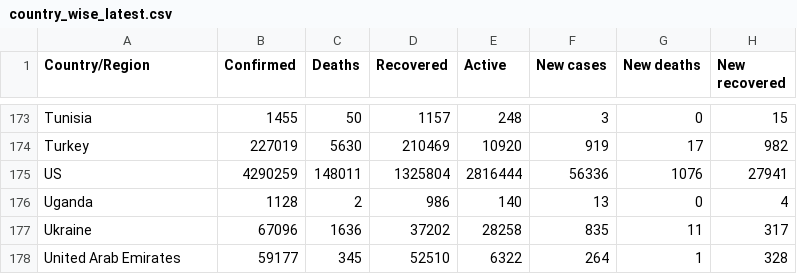
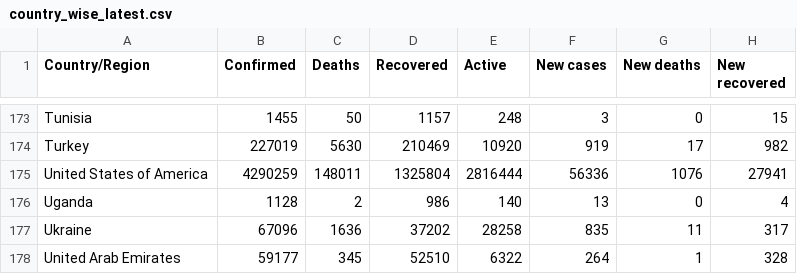
Before and after one commit to CameronNguyen0/FIT3179, a CSV file: DataVisualisation2/data/country_wise_latest.csv, drawn as a sheet; only a part is shown, gaps mark what is left out; the diff names each change by its address in the sheet, - before the commit and + after, or states it on an @@ line.

```diff
--- a/DataVisualisation2/data/country_wise_latest.csv
+++ b/DataVisualisation2/data/country_wise_latest.csv
-A175 (Country/Region): US
+A175 (Country/Region): United States of America
```
Also changed, not shown: 3 other files.
